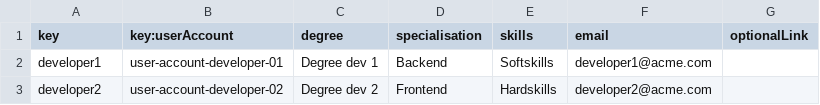
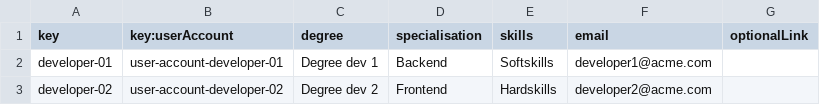
Before and after one commit to DP2-C1-009/Acme-SF-D01, a CSV file: src/main/webapp/WEB-INF/resources/sample-data/developer.csv, drawn as a sheet.

Commit message:
feat: sample data training

```diff
--- a/src/main/webapp/WEB-INF/resources/sample-data/developer.csv
+++ b/src/main/webapp/WEB-INF/resources/sample-data/developer.csv
@@ -1,3 +1,3 @@
 key,key:userAccount,degree,specialisation,skills,email,optionalLink
-developer1,user-account-developer-01,"Degree dev 1","Backend","Softskills","developer1@acme.com",
-developer2,user-account-developer-02,"Degree dev 2","Frontend","Hardskills","developer2@acme.com",
+developer-01,user-account-developer-01,"Degree dev 1","Backend","Softskills","developer1@acme.com",
+developer-02,user-account-developer-02,"Degree dev 2","Frontend","Hardskills","developer2@acme.com",
```
Also changed, not shown: 2 other files.
